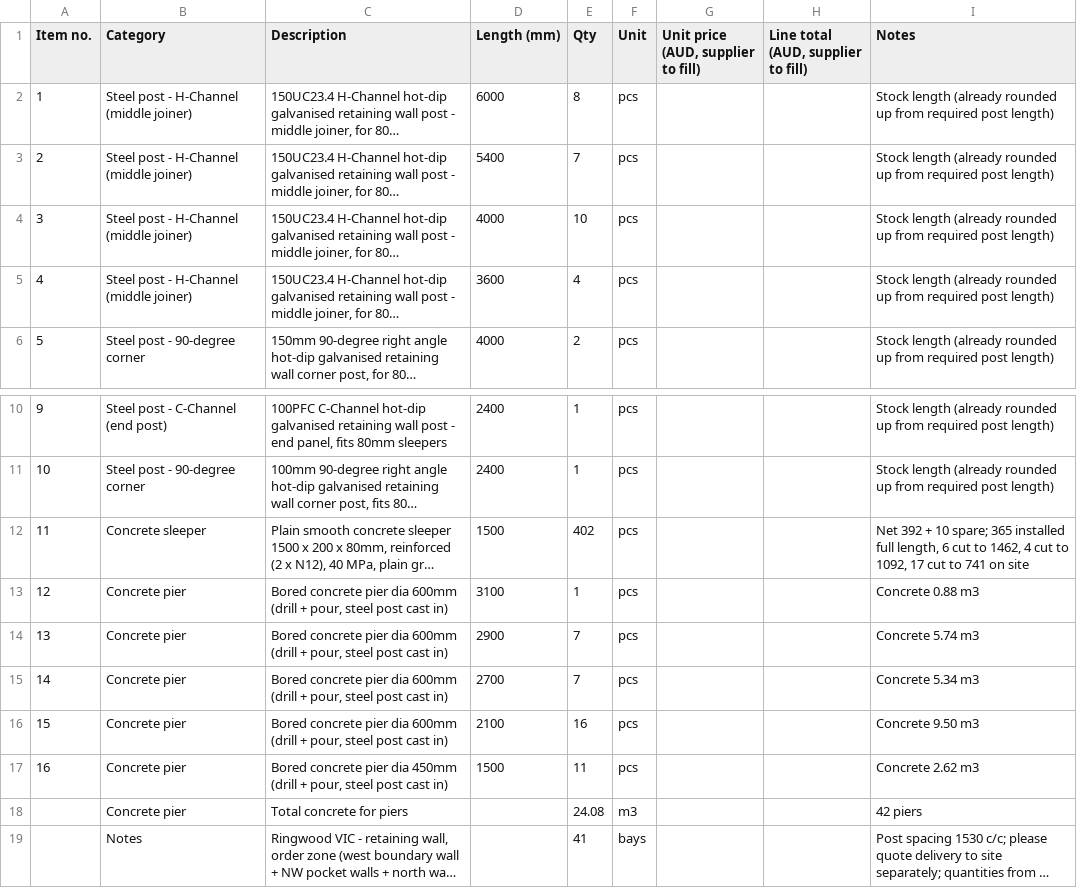
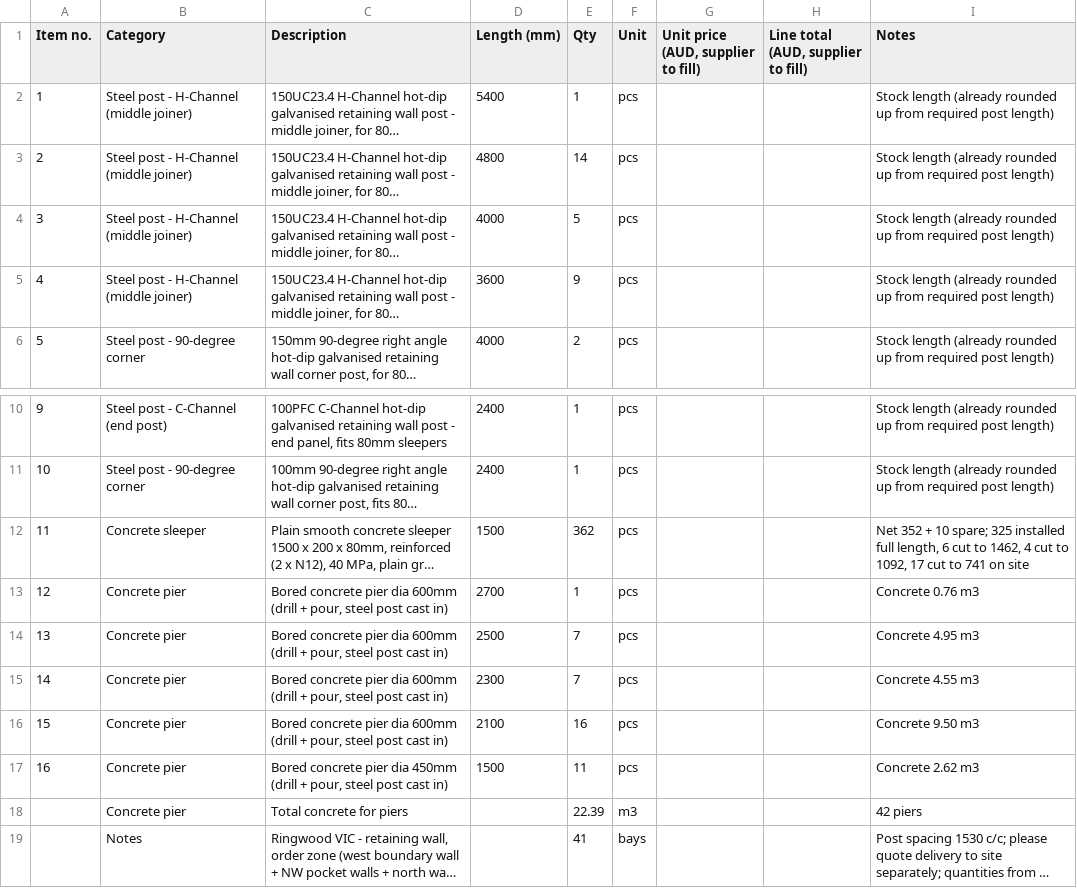
Before and after one commit to Jipeng-THEO/retainingwall, a CSV file: retaining_wall_rfq.csv, drawn as a sheet; only a part is shown, gaps mark what is left out; long unchanged cells end in …; the diff names each change by its address in the sheet, - before the commit and + after, or states it on an @@ line.

```diff
--- a/retaining_wall_rfq.csv
+++ b/retaining_wall_rfq.csv
-D2 (Length (mm)): 6000
+D2 (Length (mm)): 5400
-E2 (Qty): 8
+E2 (Qty): 1
-D3 (Length (mm)): 5400
+D3 (Length (mm)): 4800
-E3 (Qty): 7
+E3 (Qty): 14
-E4 (Qty): 10
+E4 (Qty): 5
-E5 (Qty): 4
+E5 (Qty): 9
-E12 (Qty): 402
+E12 (Qty): 362
-I12 (Notes): Net 392 + 10 spare; 365 installed full…
+I12 (Notes): Net 352 + 10 spare; 325 installed full…
-D13 (Length (mm)): 3100
+D13 (Length (mm)): 2700
-I13 (Notes): Concrete 0.88 m3
+I13 (Notes): Concrete 0.76 m3
-D14 (Length (mm)): 2900
+D14 (Length (mm)): 2500
-I14 (Notes): Concrete 5.74 m3
+I14 (Notes): Concrete 4.95 m3
-D15 (Length (mm)): 2700
+D15 (Length (mm)): 2300
-I15 (Notes): Concrete 5.34 m3
+I15 (Notes): Concrete 4.55 m3
-E18 (Qty): 24.08
+E18 (Qty): 22.39
```
Also changed, not shown: retaining_wall_order.csv, 1 other file.
